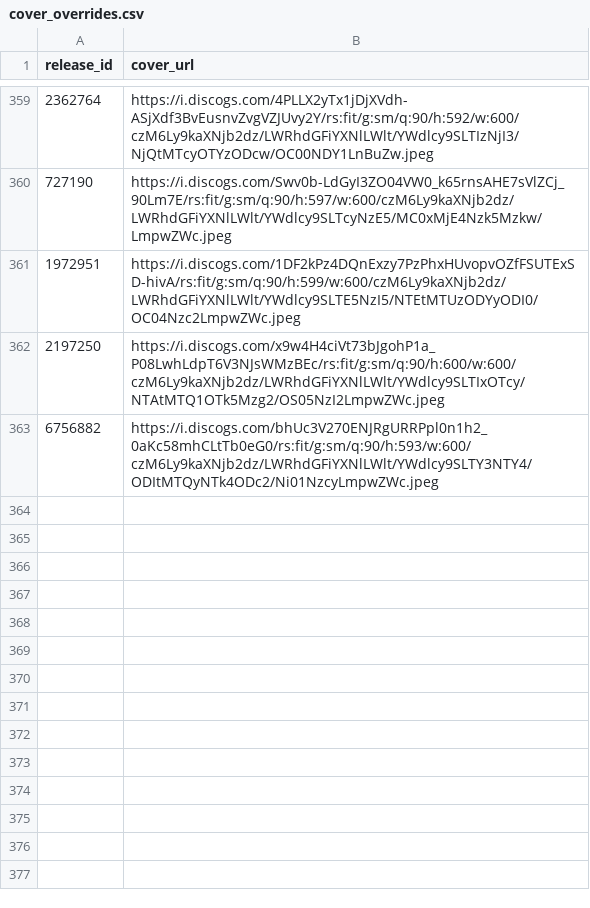
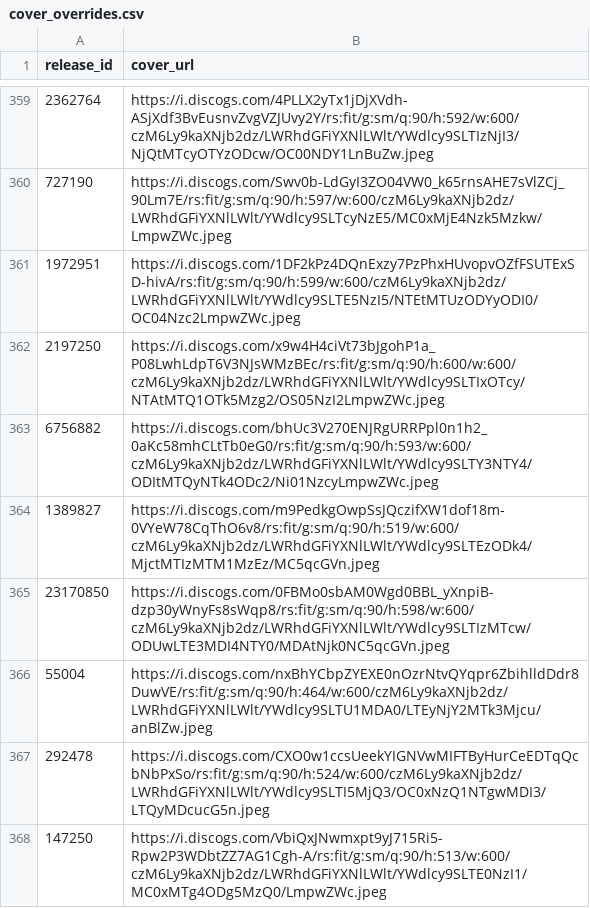
Before and after one commit to DHancock80/music-search-app, a CSV file: cover_overrides.csv, drawn as a sheet; only a part is shown, gaps mark what is left out; the diff names each change by its address in the sheet, - before the commit and + after, or states it on an @@ line.

Commit message:
Update cover for 147250

```diff
--- a/cover_overrides.csv
+++ b/cover_overrides.csv
+row 364: 1389827 | https://i.discogs.com/m9PedkgOwpSsJQczifXW1dof18m-0VYeW78CqThO6v8/rs:fit/g:sm/q:90/h:519/w:600/czM6Ly9kaXNjb2dz/LWRhdGFiYXNlLWlt/YWdlcy9SLTEzODk4/MjctMTIzMTM1MzEz/MC5qcGVn.jpeg
+row 365: 23170850 | https://i.discogs.com/0FBMo0sbAM0Wgd0BBL_yXnpiB-dzp30yWnyFs8sWqp8/rs:fit/g:sm/q:90/h:598/w:600/czM6Ly9kaXNjb2dz/LWRhdGFiYXNlLWlt/YWdlcy9SLTIzMTcw/ODUwLTE3MDI4NTY0/MDAtNjk0NC5qcGVn.jpeg
+row 366: 55004 | https://i.discogs.com/nxBhYCbpZYEXE0nOzrNtvQYqpr6ZbihlldDdr8DuwVE/rs:fit/g:sm/q:90/h:464/w:600/czM6Ly9kaXNjb2dz/LWRhdGFiYXNlLWlt/YWdlcy9SLTU1MDA0/LTEyNjY2MTk3Mjcu/anBlZw.jpeg
+row 367: 292478 | https://i.discogs.com/CXO0w1ccsUeekYIGNVwMIFTByHurCeEDTqQcbNbPxSo/rs:fit/g:sm/q:90/h:524/w:600/czM6Ly9kaXNjb2dz/LWRhdGFiYXNlLWlt/YWdlcy9SLTI5MjQ3/OC0xNzQ1NTgwMDI3/LTQyMDcucG5n.jpeg
+row 368: 147250 | https://i.discogs.com/VbiQxJNwmxpt9yJ715Ri5-Rpw2P3WDbtZZ7AG1Cgh-A/rs:fit/g:sm/q:90/h:513/w:600/czM6Ly9kaXNjb2dz/LWRhdGFiYXNlLWlt/YWdlcy9SLTE0NzI1/MC0xMTg4ODg5MzQ0/LmpwZWc.jpeg
```
